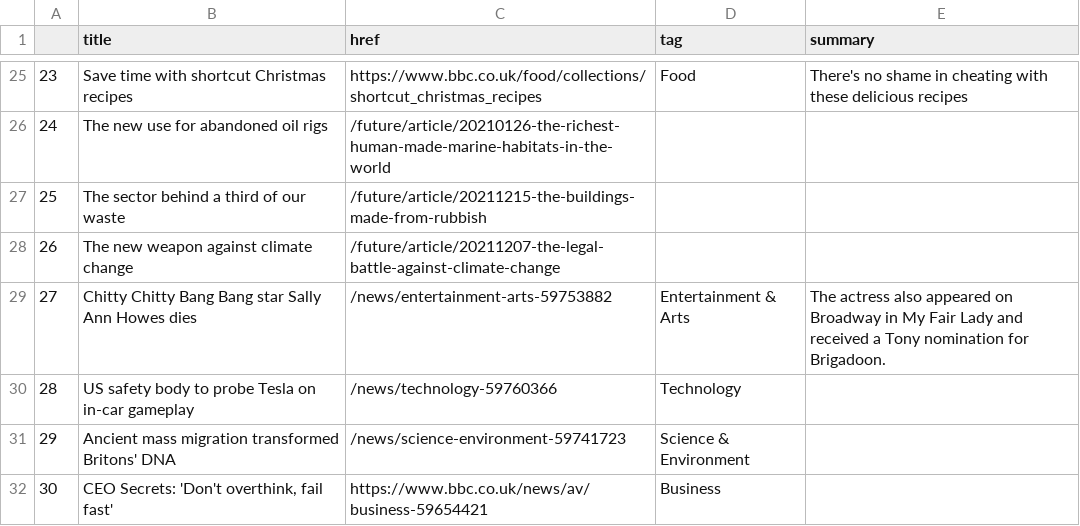
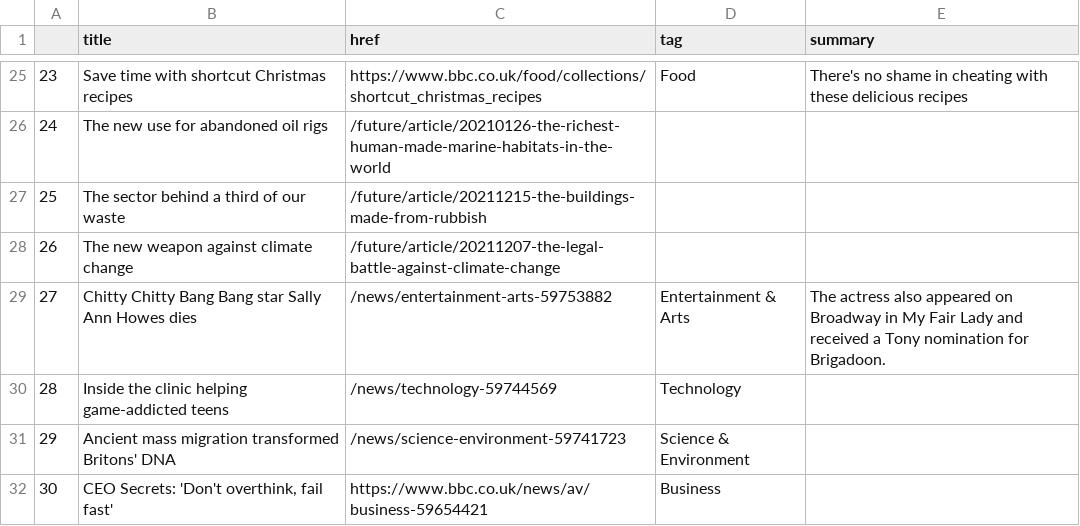
Before and after one commit to msalexford/automatic-scraper, a CSV file: bbc-headlines.csv, drawn as a sheet; only a part is shown, gaps mark what is left out.

```diff
--- a/bbc-headlines.csv
+++ b/bbc-headlines.csv
@@ -29,3 +29,3 @@
 27,Chitty Chitty Bang Bang star Sally Ann Howes dies,/news/entertainment-arts-59753882,Entertainment & Arts,The actress also appeared on Broadway in My Fair Lady and received a Tony nomination for Brigadoon.
-28,US safety body to probe Tesla on in-car gameplay,/news/technology-59760366,Technology,
+28,Inside the clinic helping game-addicted teens,/news/technology-59744569,Technology,
 29,Ancient mass migration transformed Britons' DNA,/news/science-environment-59741723,Science & Environment,
```
